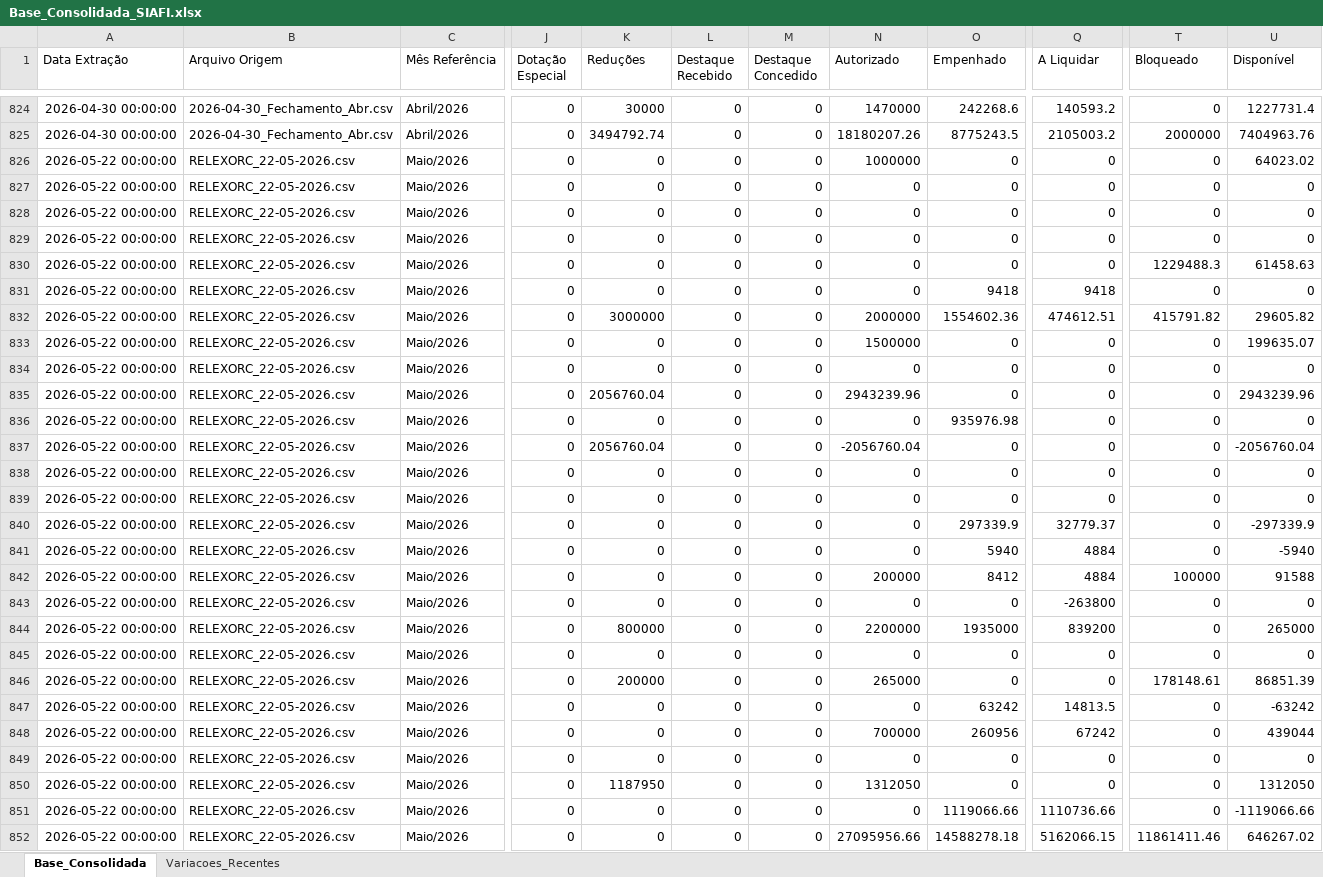
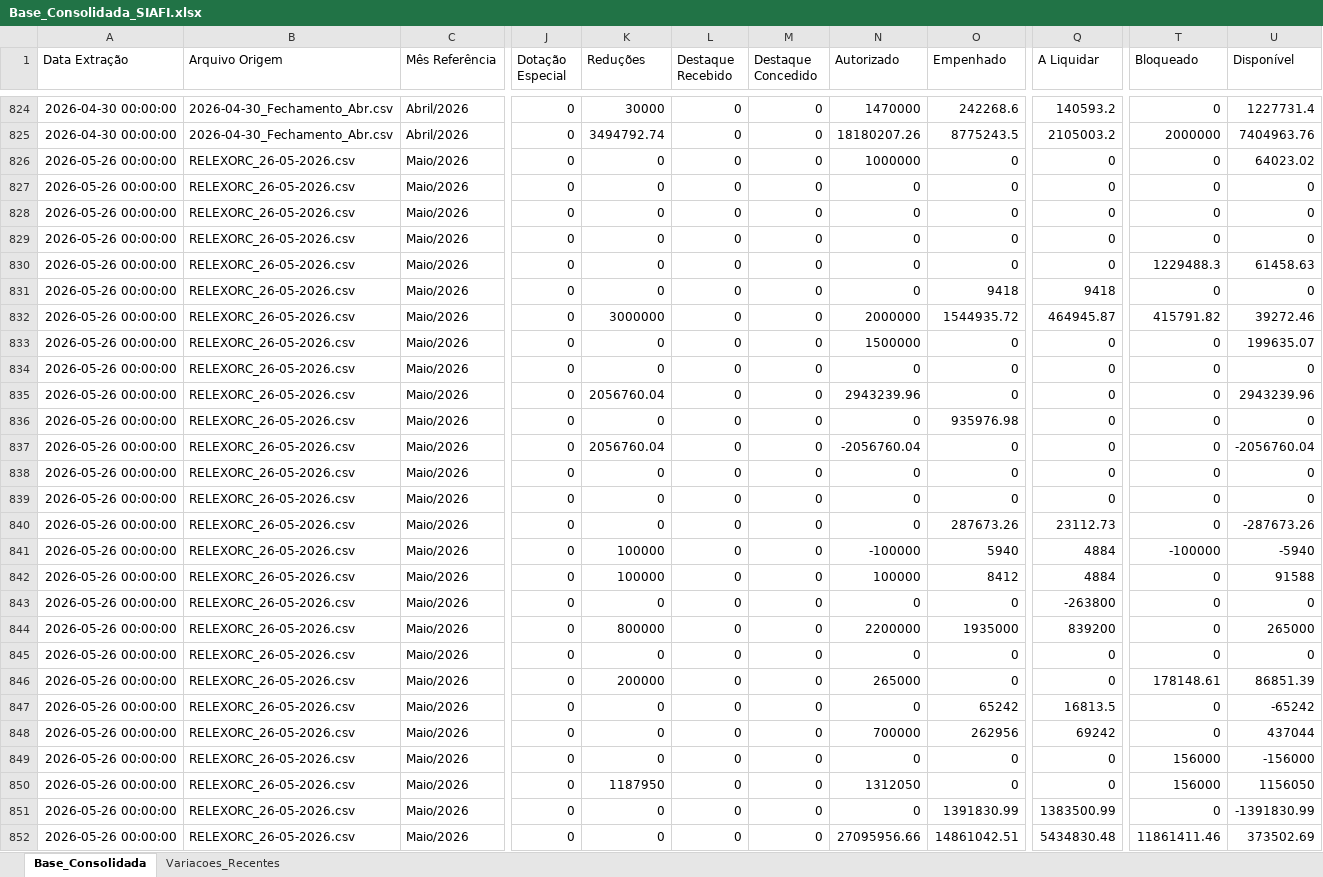
Before and after one commit to leuler-web/painel-execucao-uea, an Excel workbook: Base_Consolidada_SIAFI.xlsx, sheet Base_Consolidada, drawn as a sheet; only a part is shown, gaps mark what is left out; values as stored, in another font and other column widths than the file's, no borders; the diff covers the shown part only; the diff names each change by its address in the sheet, - before the commit and + after, or states it on an @@ line.

Commit message:
Atualização automática - Base Consolidada

```diff
--- a/Base_Consolidada_SIAFI.xlsx (sheet Base_Consolidada)
+++ b/Base_Consolidada_SIAFI.xlsx (sheet Base_Consolidada)
-A826:A852 (Data Extração): 2026-05-22 00:00:00
+A826:A852 (Data Extração): 2026-05-26 00:00:00
-B826:B852 (Arquivo Origem): RELEXORC_22-05-2026.csv
+B826:B852 (Arquivo Origem): RELEXORC_26-05-2026.csv
-O832 (Empenhado): 1554602.36
+O832 (Empenhado): 1544935.72
-Q832 (A Liquidar): 474612.51
+Q832 (A Liquidar): 464945.87
-U832 (Disponível): 29605.82
+U832 (Disponível): 39272.46
-O840 (Empenhado): 297339.9
+O840 (Empenhado): 287673.26
-Q840 (A Liquidar): 32779.37
+Q840 (A Liquidar): 23112.73
-U840 (Disponível): -297339.9
+U840 (Disponível): -287673.26
-K841:K842 (Reduções): 0
+K841:K842 (Reduções): 100000
-N841 (Autorizado): 0
+N841 (Autorizado): -100000
-T841 (Bloqueado): 0
+T841 (Bloqueado): -100000
-N842 (Autorizado): 200000
+N842 (Autorizado): 100000
-T842 (Bloqueado): 100000
+T842 (Bloqueado): 0
-O847 (Empenhado): 63242
+O847 (Empenhado): 65242
-Q847 (A Liquidar): 14813.5
+Q847 (A Liquidar): 16813.5
-U847 (Disponível): -63242
+U847 (Disponível): -65242
-O848 (Empenhado): 260956
+O848 (Empenhado): 262956
-Q848 (A Liquidar): 67242
+Q848 (A Liquidar): 69242
-U848 (Disponível): 439044
+U848 (Disponível): 437044
-T849:T850 (Bloqueado): 0
+T849:T850 (Bloqueado): 156000
-U849 (Disponível): 0
+U849 (Disponível): -156000
-U850 (Disponível): 1312050
+U850 (Disponível): 1156050
-O851 (Empenhado): 1119066.66
+O851 (Empenhado): 1391830.99
-Q851 (A Liquidar): 1110736.66
+Q851 (A Liquidar): 1383500.99
-U851 (Disponível): -1119066.66
+U851 (Disponível): -1391830.99
-O852 (Empenhado): 14588278.18
+O852 (Empenhado): 14861042.51
-Q852 (A Liquidar): 5162066.15
+Q852 (A Liquidar): 5434830.48
-U852 (Disponível): 646267.02
+U852 (Disponível): 373502.69
```
Also changed, not shown: 784 edited cells elsewhere in this sheet, sheet Variacoes_Recentes.
